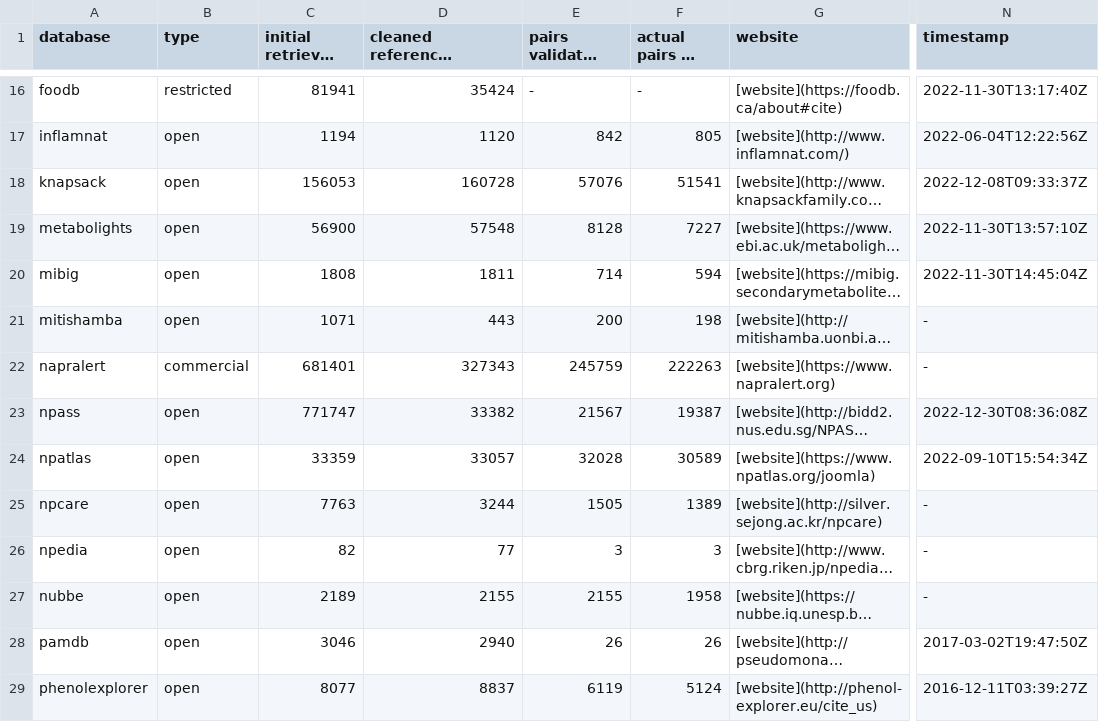
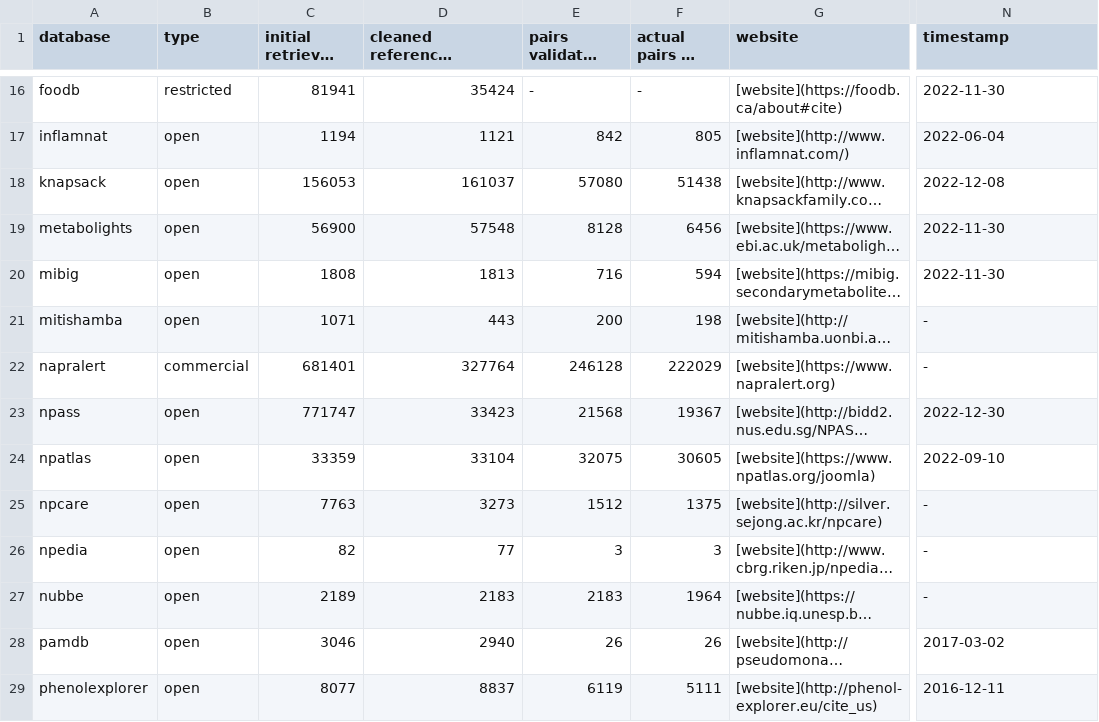
Before and after one commit to lotusnprod/lotus-processor, a CSV file: docs/dataset.csv, drawn as a sheet; only a part is shown, gaps mark what is left out; long unchanged cells end in …; the diff covers the shown part only; the diff names each change by its address in the sheet, - before the commit and + after, or states it on an @@ line.

```diff
--- a/docs/dataset.csv
+++ b/docs/dataset.csv
-N16 (timestamp): 2022-11-30T13:17:40Z
+N16 (timestamp): 2022-11-30
-D17: 1120
+D17: 1121
-N17 (timestamp): 2022-06-04T12:22:56Z
+N17 (timestamp): 2022-06-04
-D18: 160728
+D18: 161037
-E18: 57076
+E18: 57080
-F18 (actual pairs on wikidata): 51541
+F18 (actual pairs on wikidata): 51438
-N18 (timestamp): 2022-12-08T09:33:37Z
+N18 (timestamp): 2022-12-08
-F19 (actual pairs on wikidata): 7227
+F19 (actual pairs on wikidata): 6456
-N19 (timestamp): 2022-11-30T13:57:10Z
+N19 (timestamp): 2022-11-30
-D20: 1811
+D20: 1813
-E20: 714
+E20: 716
-N20 (timestamp): 2022-11-30T14:45:04Z
+N20 (timestamp): 2022-11-30
-D22: 327343
+D22: 327764
-E22: 245759
+E22: 246128
-F22 (actual pairs on wikidata): 222263
+F22 (actual pairs on wikidata): 222029
-D23: 33382
+D23: 33423
-E23: 21567
+E23: 21568
-F23 (actual pairs on wikidata): 19387
+F23 (actual pairs on wikidata): 19367
-N23 (timestamp): 2022-12-30T08:36:08Z
+N23 (timestamp): 2022-12-30
-D24: 33057
+D24: 33104
-E24: 32028
+E24: 32075
-F24 (actual pairs on wikidata): 30589
+F24 (actual pairs on wikidata): 30605
-N24 (timestamp): 2022-09-10T15:54:34Z
+N24 (timestamp): 2022-09-10
-D25: 3244
+D25: 3273
-E25: 1505
+E25: 1512
-F25 (actual pairs on wikidata): 1389
+F25 (actual pairs on wikidata): 1375
-D27: 2155
+D27: 2183
-E27: 2155
+E27: 2183
-F27 (actual pairs on wikidata): 1958
+F27 (actual pairs on wikidata): 1964
-N28 (timestamp): 2017-03-02T19:47:50Z
+N28 (timestamp): 2017-03-02
-F29 (actual pairs on wikidata): 5124
+F29 (actual pairs on wikidata): 5111
-N29 (timestamp): 2016-12-11T03:39:27Z
+N29 (timestamp): 2016-12-11
```
Also changed, not shown: 50 edited cells elsewhere in this file, docs/repartition.csv, 1 other file.
